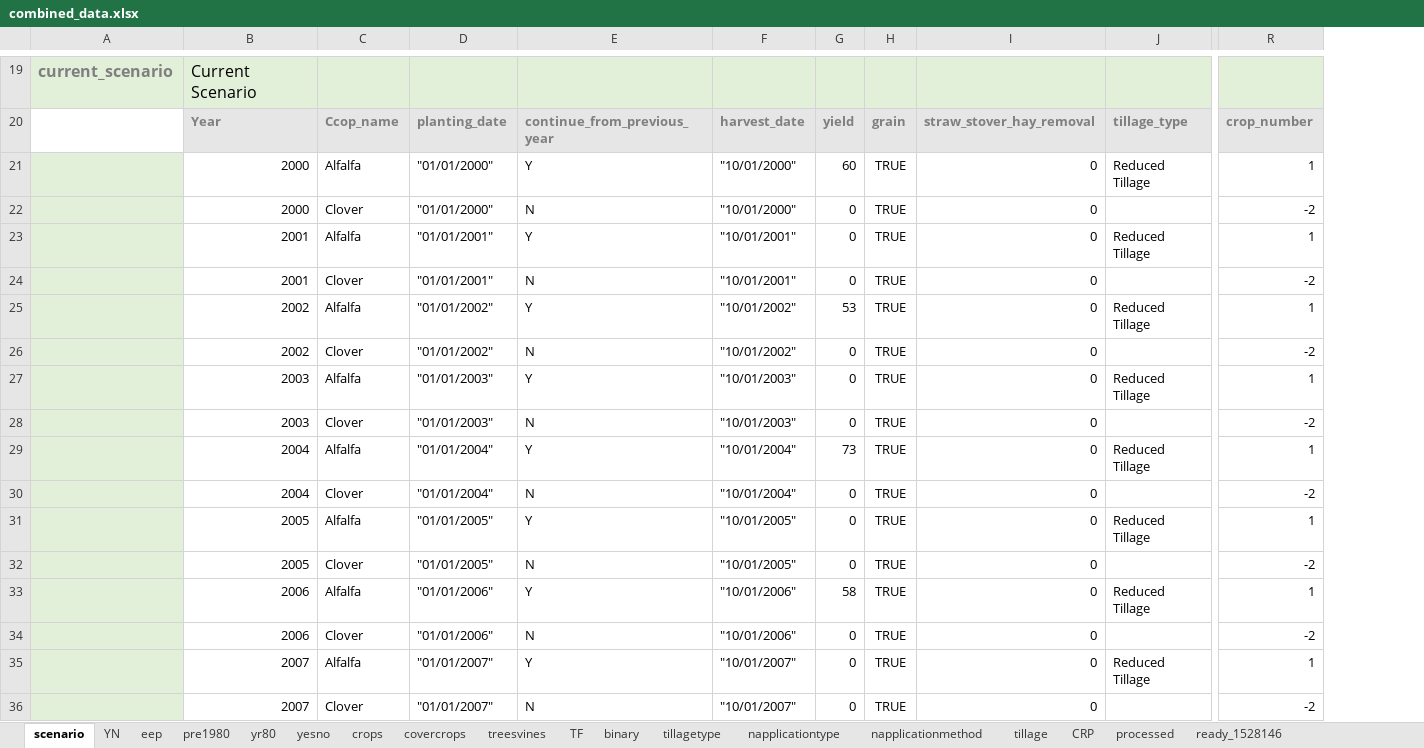
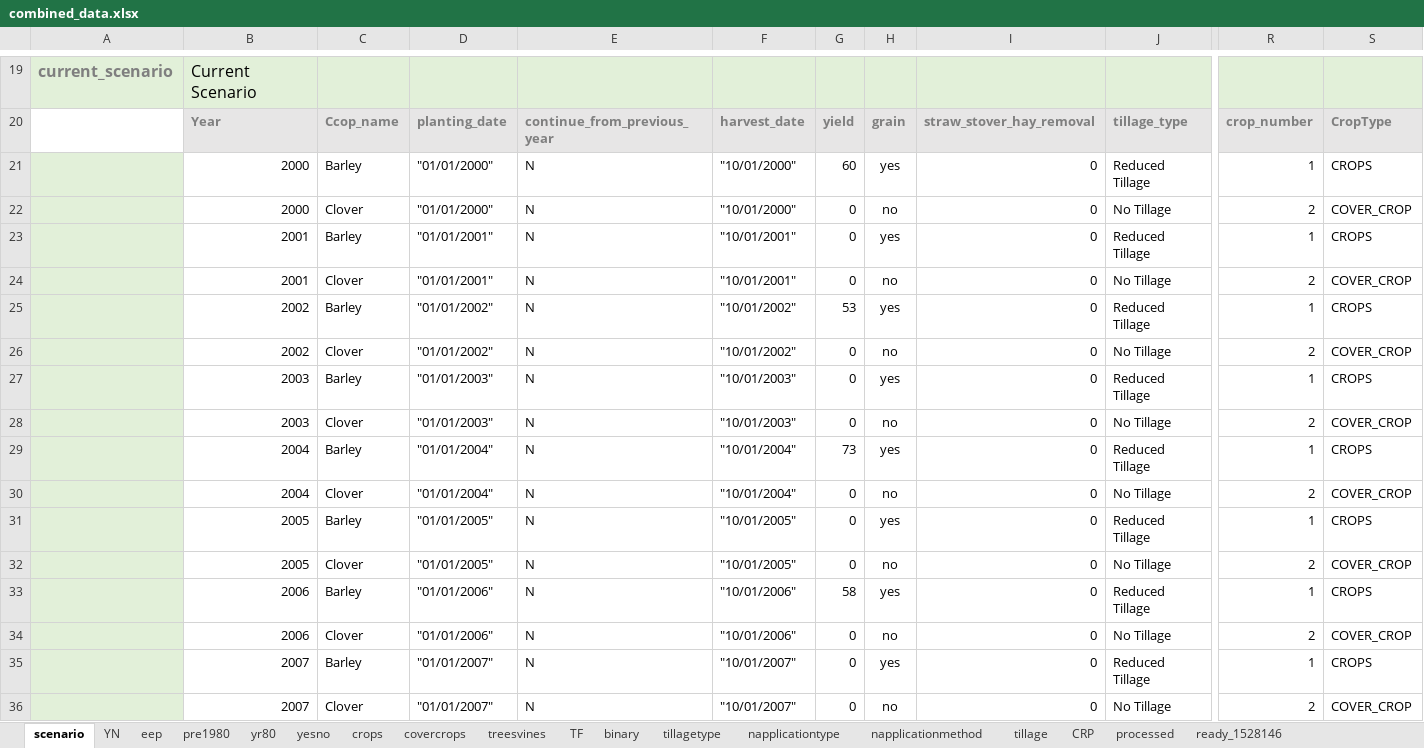
Before and after one commit to Ecotrust/COMET-Farm, an Excel workbook: combined_data.xlsx, sheet scenario, drawn as a sheet; only a part is shown, gaps mark what is left out; values as stored, in another font and other column widths than the file's, no borders; removed rows and columns are numbered as before the commit, all else as after; rows hold the shown columns only; the diff covers the shown part only; the diff names each change by its address in the sheet, - before the commit and + after, or states it on an @@ line.

Commit message:
Cover crop working and getting results

```diff
--- a/combined_data.xlsx (sheet scenario)
+++ b/combined_data.xlsx (sheet scenario)
-column H, rows 20-21: grain | TRUE; row 23: TRUE; row 25: TRUE; row 27: TRUE; row 29: TRUE; row 31: TRUE; row 33: TRUE; row 35: TRUE
+column H, rows 20-21: grain | yes; row 23: yes; row 25: yes; row 27: yes; row 29: yes; row 31: yes; row 33: yes; row 35: yes
+column S, rows 20-21: CropType | CROPS; row 23: CROPS; row 25: CROPS; row 27: CROPS; row 29: CROPS; row 31: CROPS; row 33: CROPS; row 35: CROPS
-C21: Alfalfa
+C21: Barley
-E21: Y
+E21: N
-row 22:  | 2000 | Clover | "01/01/2000" | N | "10/01/2000" | 0 | TRUE | 0 |  | -2
+row 22:  | 2000 | Clover | "01/01/2000" | N | "10/01/2000" | 0 | no | 0 | No Tillage | 2 | COVER_CROP
-C23: Alfalfa
+C23: Barley
-E23: Y
+E23: N
-row 24:  | 2001 | Clover | "01/01/2001" | N | "10/01/2001" | 0 | TRUE | 0 |  | -2
+row 24:  | 2001 | Clover | "01/01/2001" | N | "10/01/2001" | 0 | no | 0 | No Tillage | 2 | COVER_CROP
-C25: Alfalfa
+C25: Barley
-E25: Y
+E25: N
-row 26:  | 2002 | Clover | "01/01/2002" | N | "10/01/2002" | 0 | TRUE | 0 |  | -2
+row 26:  | 2002 | Clover | "01/01/2002" | N | "10/01/2002" | 0 | no | 0 | No Tillage | 2 | COVER_CROP
-C27: Alfalfa
+C27: Barley
-E27: Y
+E27: N
-row 28:  | 2003 | Clover | "01/01/2003" | N | "10/01/2003" | 0 | TRUE | 0 |  | -2
+row 28:  | 2003 | Clover | "01/01/2003" | N | "10/01/2003" | 0 | no | 0 | No Tillage | 2 | COVER_CROP
-C29: Alfalfa
+C29: Barley
-E29: Y
+E29: N
-row 30:  | 2004 | Clover | "01/01/2004" | N | "10/01/2004" | 0 | TRUE | 0 |  | -2
+row 30:  | 2004 | Clover | "01/01/2004" | N | "10/01/2004" | 0 | no | 0 | No Tillage | 2 | COVER_CROP
-C31: Alfalfa
+C31: Barley
-E31: Y
+E31: N
-row 32:  | 2005 | Clover | "01/01/2005" | N | "10/01/2005" | 0 | TRUE | 0 |  | -2
+row 32:  | 2005 | Clover | "01/01/2005" | N | "10/01/2005" | 0 | no | 0 | No Tillage | 2 | COVER_CROP
-C33: Alfalfa
+C33: Barley
-E33: Y
+E33: N
-row 34:  | 2006 | Clover | "01/01/2006" | N | "10/01/2006" | 0 | TRUE | 0 |  | -2
+row 34:  | 2006 | Clover | "01/01/2006" | N | "10/01/2006" | 0 | no | 0 | No Tillage | 2 | COVER_CROP
-C35: Alfalfa
+C35: Barley
-E35: Y
+E35: N
-row 36:  | 2007 | Clover | "01/01/2007" | N | "10/01/2007" | 0 | TRUE | 0 |  | -2
+row 36:  | 2007 | Clover | "01/01/2007" | N | "10/01/2007" | 0 | no | 0 | No Tillage | 2 | COVER_CROP
```
Also changed, not shown: 22 added rows, 22 removed rows and 36 edited cells elsewhere in this sheet, sheet ready_1528146, sheet yesno, template_v3.xlsm, 2 other files.
